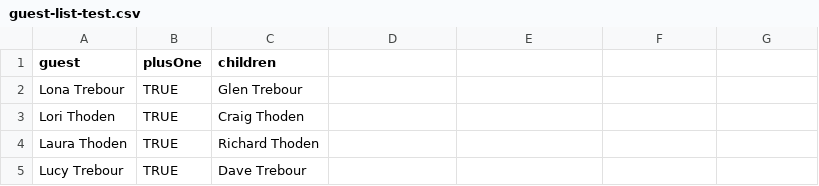
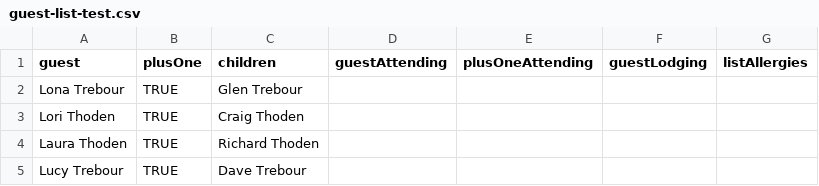
Before and after one commit to alexthoden/wedding-website, a CSV file: guest-list-test.csv, drawn as a sheet; only a part is shown; the diff names each change by its address in the sheet, - before the commit and + after, or states it on an @@ line.

```diff
--- a/guest-list-test.csv
+++ b/guest-list-test.csv
-D1: (empty)
+D1: guestAttending
-E1: (empty)
+E1: plusOneAttending
-F1: (empty)
+F1: guestLodging
-G1: (empty)
+G1: listAllergies
```
Also changed, not shown: 7 other files.
